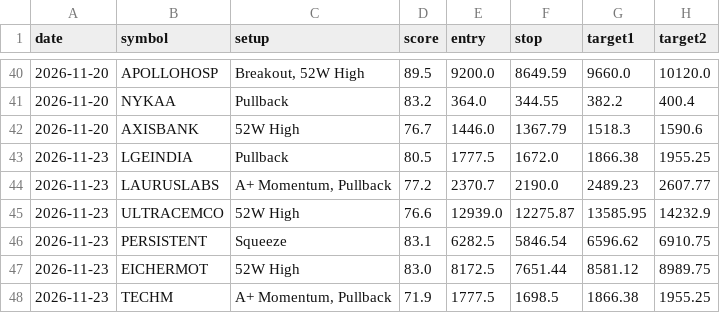
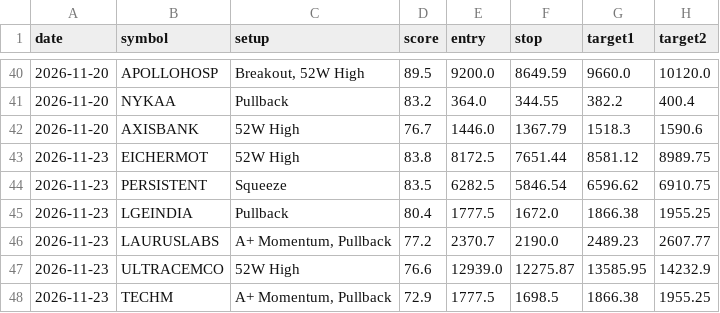
Before and after one commit to nettemvenu12-alt/nifty500-swing-scanner, a CSV file: data/pick_log.csv, drawn as a sheet; only a part is shown, gaps mark what is left out.

```diff
--- a/data/pick_log.csv
+++ b/data/pick_log.csv
@@ -42,7 +42,7 @@ date,symbol,setup,score,entry,stop,target1,target2
 2026-11-20,AXISBANK,52W High,76.7,1446.0,1367.79,1518.3,1590.6
-2026-11-23,LGEINDIA,Pullback,80.5,1777.5,1672.0,1866.38,1955.25
+2026-11-23,EICHERMOT,52W High,83.8,8172.5,7651.44,8581.12,8989.75
+2026-11-23,PERSISTENT,Squeeze,83.5,6282.5,5846.54,6596.62,6910.75
+2026-11-23,LGEINDIA,Pullback,80.4,1777.5,1672.0,1866.38,1955.25
 2026-11-23,LAURUSLABS,"A+ Momentum, Pullback",77.2,2370.7,2190.0,2489.23,2607.77
 2026-11-23,ULTRACEMCO,52W High,76.6,12939.0,12275.87,13585.95,14232.9
-2026-11-23,PERSISTENT,Squeeze,83.1,6282.5,5846.54,6596.62,6910.75
-2026-11-23,EICHERMOT,52W High,83.0,8172.5,7651.44,8581.12,8989.75
-2026-11-23,TECHM,"A+ Momentum, Pullback",71.9,1777.5,1698.5,1866.38,1955.25
+2026-11-23,TECHM,"A+ Momentum, Pullback",72.9,1777.5,1698.5,1866.38,1955.25
```
Also changed, not shown: 5 other files.
